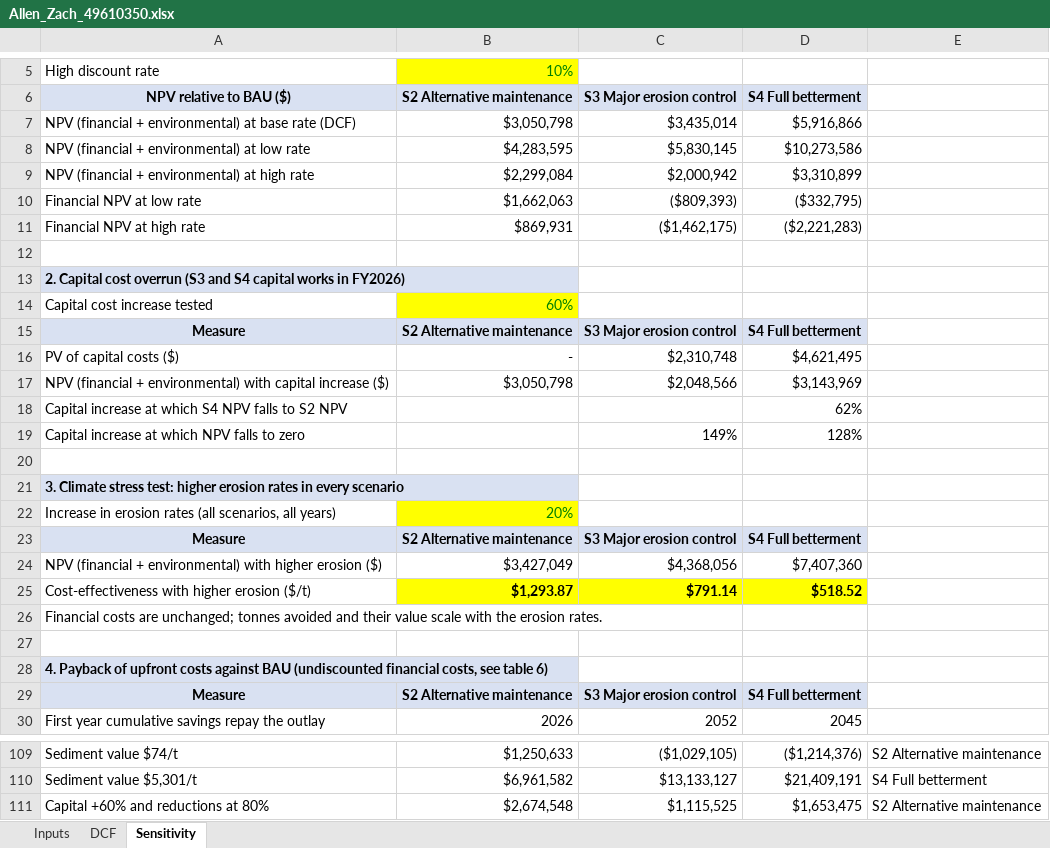
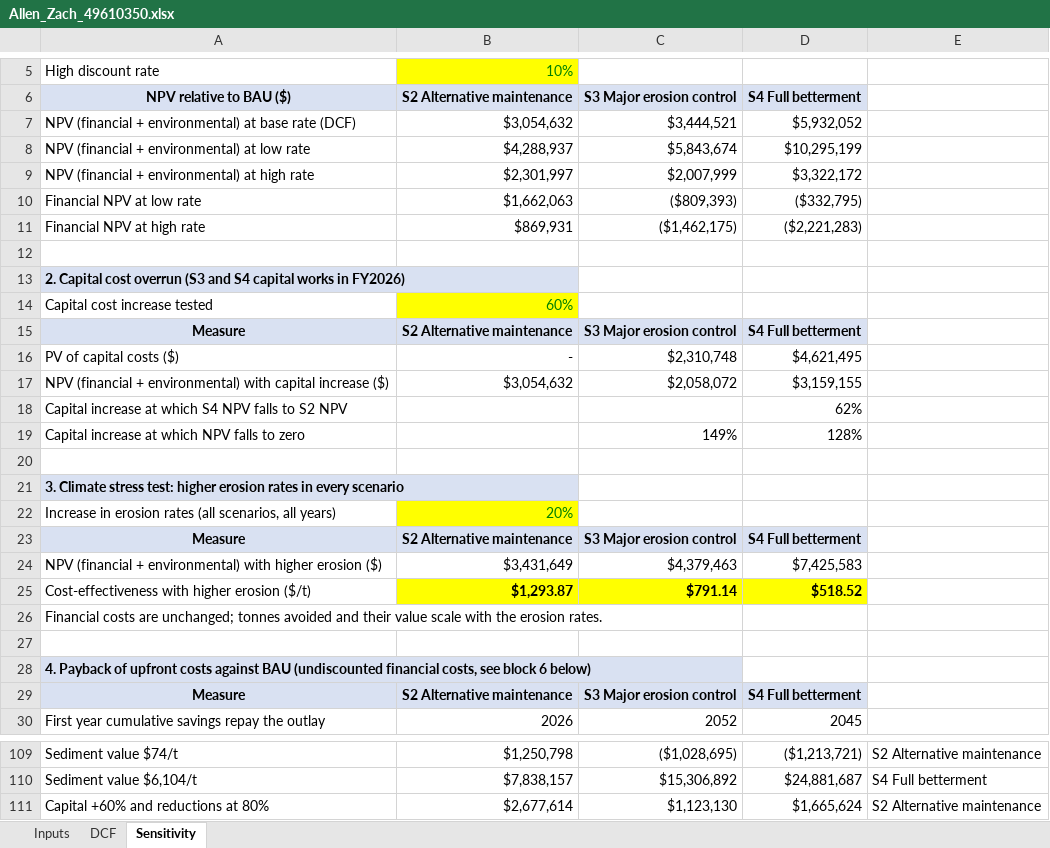
Before and after one commit to zm-2080/old-example, an Excel workbook: deliverables/Allen_Zach_49610350.xlsx, sheet Sensitivity, drawn as a sheet; only a part is shown, gaps mark what is left out; values as stored, in another font and other column widths than the file's, no borders; removed rows and columns are numbered as before the commit, all else as after; the diff covers the shown part only; the diff names each change by its address in the sheet, - before the commit and + after, or states it on an @@ line.

```diff
--- a/deliverables/Allen_Zach_49610350.xlsx (sheet Sensitivity)
+++ b/deliverables/Allen_Zach_49610350.xlsx (sheet Sensitivity)
-B7 (S2 Alternative maintenance): $3,050,798
+B7 (S2 Alternative maintenance): $3,054,632
-C7 (S3 Major erosion control): $3,435,014
+C7 (S3 Major erosion control): $3,444,521
-D7 (S4 Full betterment): $5,916,866
+D7 (S4 Full betterment): $5,932,052
-B8 (S2 Alternative maintenance): $4,283,595
+B8 (S2 Alternative maintenance): $4,288,937
-C8 (S3 Major erosion control): $5,830,145
+C8 (S3 Major erosion control): $5,843,674
-D8 (S4 Full betterment): $10,273,586
+D8 (S4 Full betterment): $10,295,199
-B9 (S2 Alternative maintenance): $2,299,084
+B9 (S2 Alternative maintenance): $2,301,997
-C9 (S3 Major erosion control): $2,000,942
+C9 (S3 Major erosion control): $2,007,999
-D9 (S4 Full betterment): $3,310,899
+D9 (S4 Full betterment): $3,322,172
-B17 (S2 Alternative maintenance): $3,050,798
+B17 (S2 Alternative maintenance): $3,054,632
-C17 (S3 Major erosion control): $2,048,566
+C17 (S3 Major erosion control): $2,058,072
-D17 (S4 Full betterment): $3,143,969
+D17 (S4 Full betterment): $3,159,155
-B24 (S2 Alternative maintenance): $3,427,049
+B24 (S2 Alternative maintenance): $3,431,649
-C24 (S3 Major erosion control): $4,368,056
+C24 (S3 Major erosion control): $4,379,463
-D24 (S4 Full betterment): $7,407,360
+D24 (S4 Full betterment): $7,425,583
-A28 (NPV relative to BAU ($)): …costs, see table 6)
+A28 (NPV relative to BAU ($)): …costs, see block 6 below)
-B109 (S2 Alternative maintenance): $1,250,633
+B109 (S2 Alternative maintenance): $1,250,798
-C109 (S3 Major erosion control): ($1,029,105)
+C109 (S3 Major erosion control): ($1,028,695)
-D109 (S4 Full betterment): ($1,214,376)
+D109 (S4 Full betterment): ($1,213,721)
-row 110: Sediment value $5,301/t | $6,961,582 | $13,133,127 | $21,409,191 | S4 Full betterment
+row 110: Sediment value $6,104/t | $7,838,157 | $15,306,892 | $24,881,687 | S4 Full betterment
-B111 (S2 Alternative maintenance): $2,674,548
+B111 (S2 Alternative maintenance): $2,677,614
-C111 (S3 Major erosion control): $1,115,525
+C111 (S3 Major erosion control): $1,123,130
-D111 (S4 Full betterment): $1,653,475
+D111 (S4 Full betterment): $1,665,624
```
Also changed, not shown: 33 edited cells elsewhere in this sheet, sheet DCF, sheet Inputs, 3 other files.
